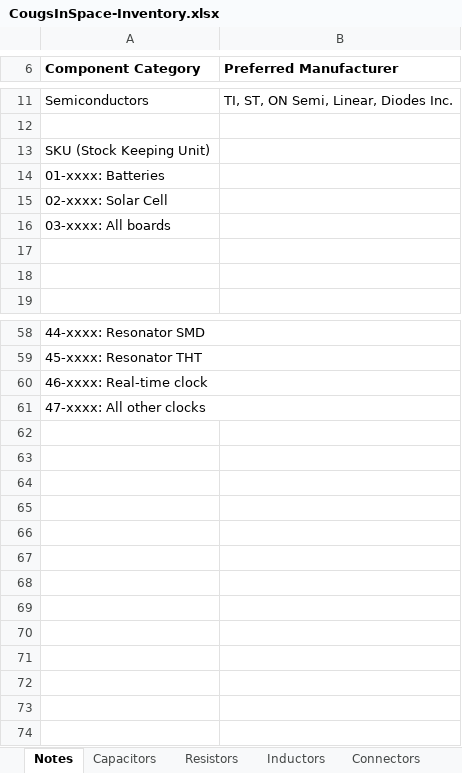
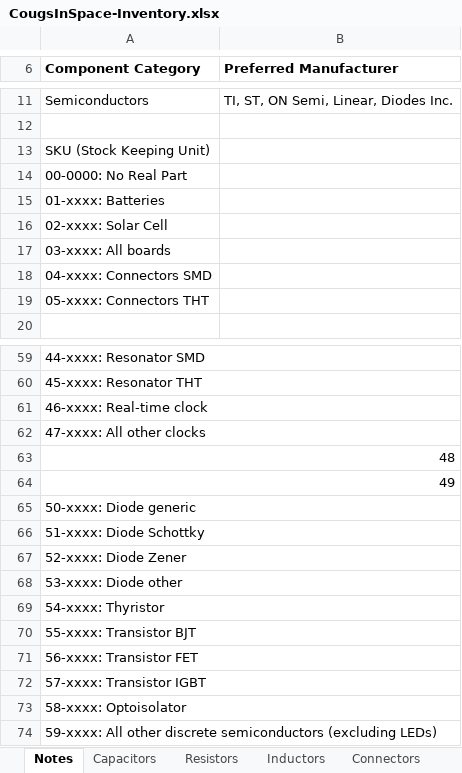
Before and after one commit to CougsInSpace/Resources, an Excel workbook: CougsInSpace-Inventory.xlsx, sheet Notes, drawn as a sheet; only a part is shown, gaps mark what is left out; values as stored, in another font and other column widths than the file's, no borders; addresses are those after the commit; the diff names each change by its address in the sheet, - before the commit and + after, or states it on an @@ line.

Commit message:
Added Discrete Semiconductors

```diff
--- a/CougsInSpace-Inventory.xlsx (sheet Notes)
+++ b/CougsInSpace-Inventory.xlsx (sheet Notes)
+row 14: 00-0000: No Real Part
-A18 (Component Category): (empty)
+A18 (Component Category): 04-xxxx: Connectors SMD
-A19 (Component Category): (empty)
+A19 (Component Category): 05-xxxx: Connectors THT
+row 63: 48
+row 64: 49
+row 65: 50-xxxx: Diode generic
+row 66: 51-xxxx: Diode Schottky
+row 67: 52-xxxx: Diode Zener
+row 68: 53-xxxx: Diode other
+row 69: 54-xxxx: Thyristor
+row 70: 55-xxxx: Transistor BJT
+row 71: 56-xxxx: Transistor FET
+row 72: 57-xxxx: Transistor IGBT
+row 73: 58-xxxx: Optoisolator
+row 74: 59-xxxx: All other discrete semiconductors (excluding LEDs)
```
Also changed, not shown: sheet DiscreteSemiconductors, sheet Connectors, 2 other files.
